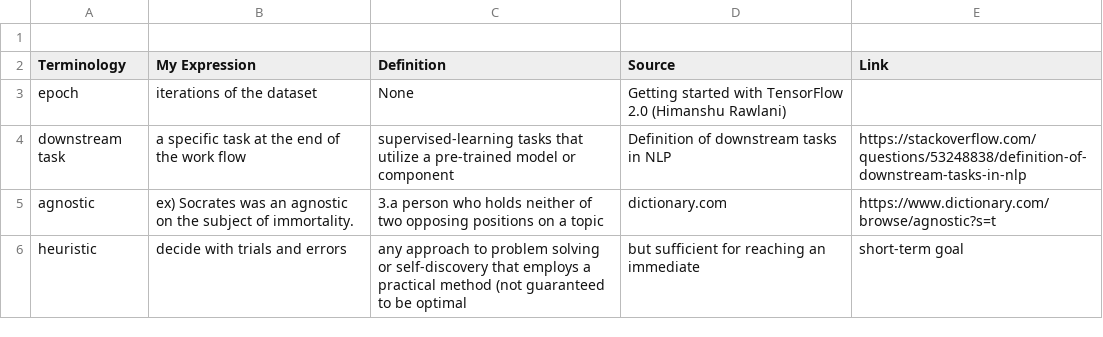
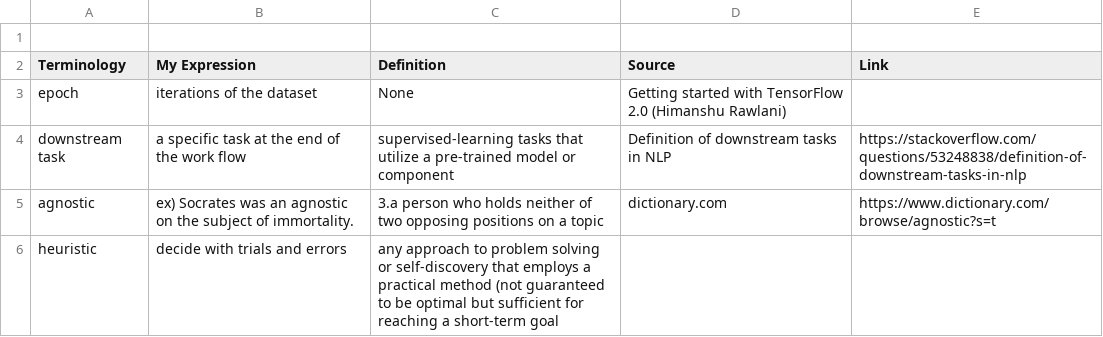
Before and after one commit to mrtonnet/topics_in, a CSV file: glossary-english.csv, drawn as a sheet.

Commit message:
Update glossary-english.csv

```diff
--- a/glossary-english.csv
+++ b/glossary-english.csv
@@ -5,2 +5,2 @@ downstream task,a specific task at the end of the work flow,supervised-learning
 agnostic,ex) Socrates was an agnostic on the subject of immortality.,3.a person who holds neither of two opposing positions on a topic,dictionary.com,https://www.dictionary.com/browse/agnostic?s=t
-heuristic,decide with trials and errors,any approach to problem solving or self-discovery that employs a practical method (not guaranteed to be optimal, but sufficient for reaching an immediate, short-term goal,,
+heuristic,decide with trials and errors,any approach to problem solving or self-discovery that employs a practical method (not guaranteed to be optimal but sufficient for reaching a short-term goal,,
```
